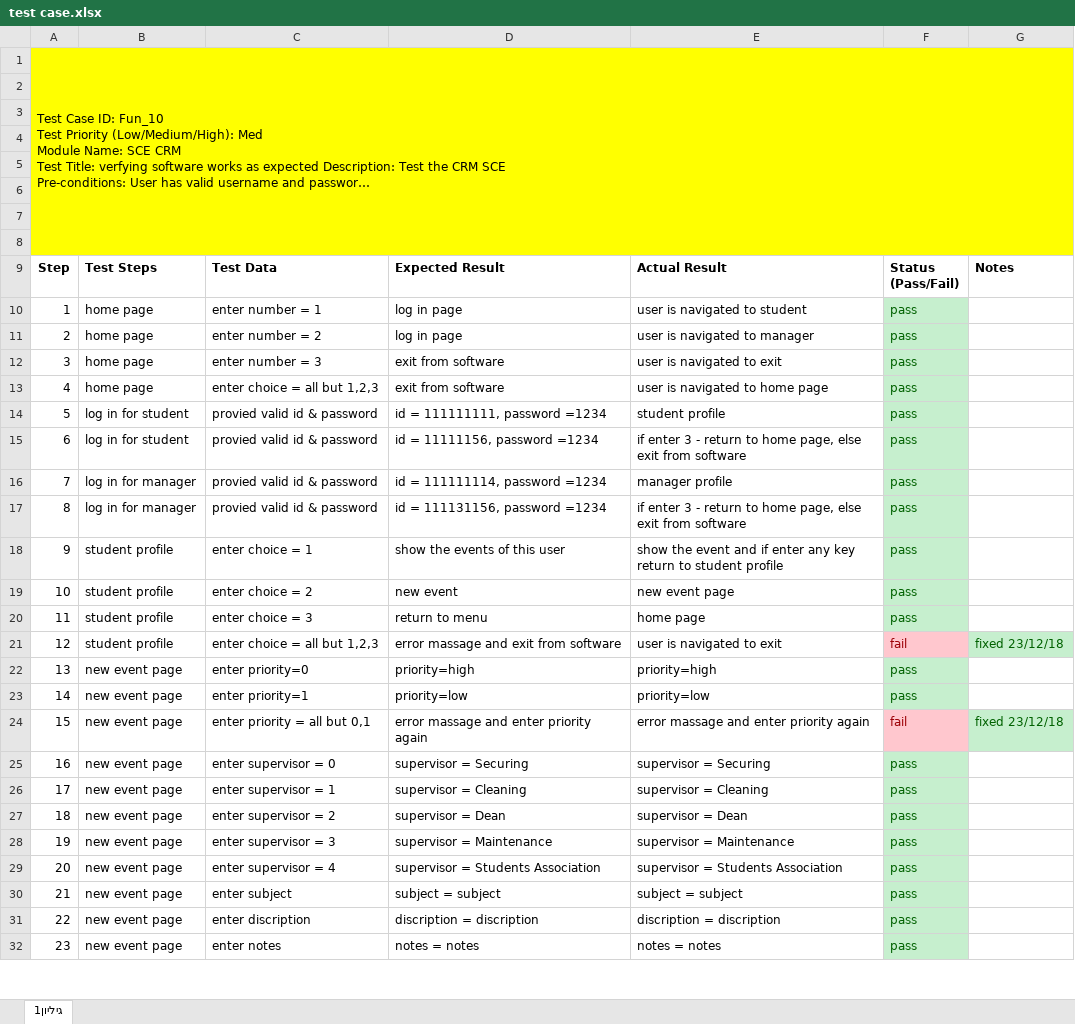
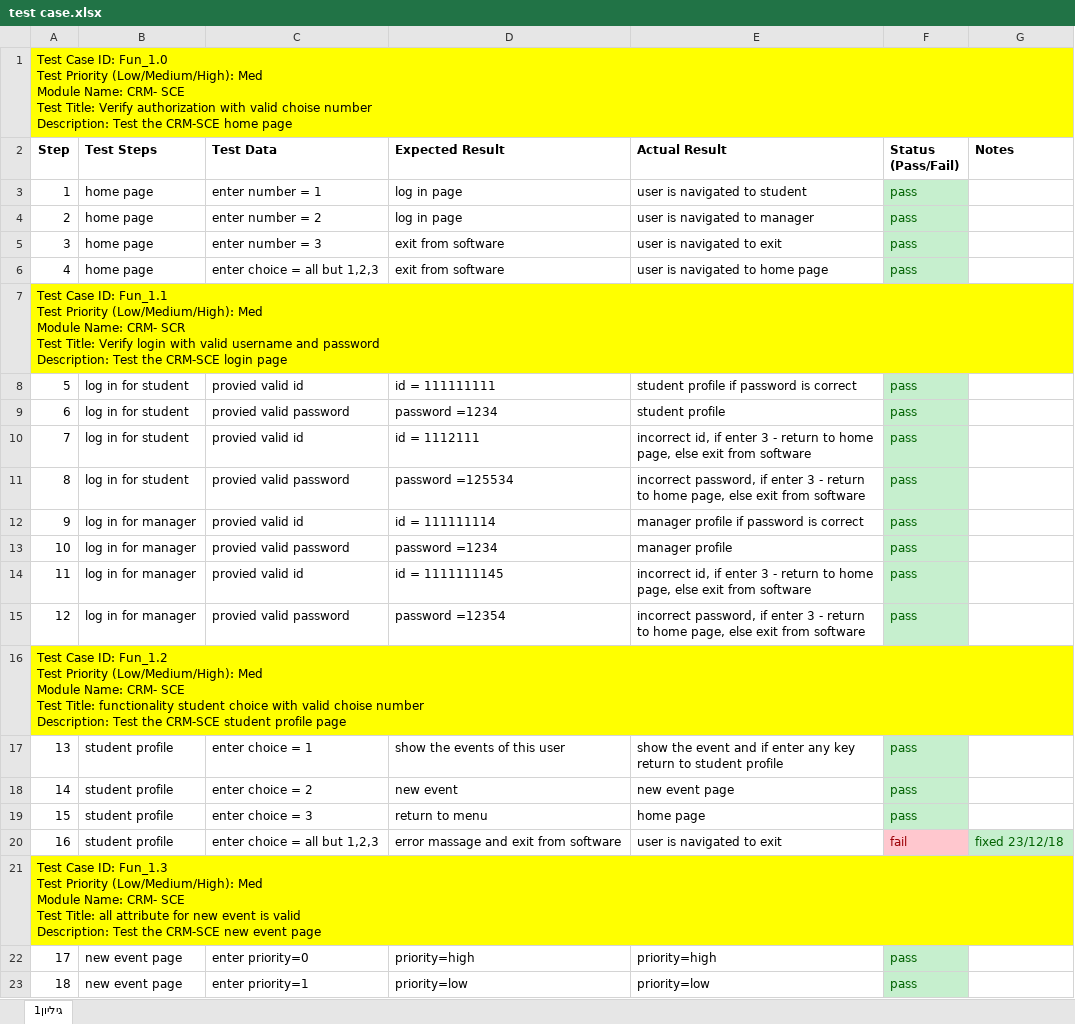
Before and after one commit to Matan28/Software-Basics, an Excel workbook: test case.xlsx, sheet גיליון1, drawn as a sheet; only a part is shown; the shorter side is filled out with more unchanged rows; long unchanged cells end in …; values as stored, in another font and other column widths than the file's, no borders; removed rows and columns are numbered as before the commit, all else as after; ↵ is a line break in a cell; the diff covers the shown part only; the diff names each change by its address in the sheet, - before the commit and + after, or states it on an @@ line.

Commit message:
update after meeting

```diff
--- a/test case.xlsx (sheet גיליון1)
+++ b/test case.xlsx (sheet גיליון1)
-row 2: (empty)
-row 3: (empty)
-row 4: (empty)
-row 5: (empty)
-row 6: (empty)
-row 7: (empty)
@@ column A (Step) renumbered from row 1 down @@
+A1:G1 merged
@@ row 1 moved to row 7: Test Case ID: Fun_1.1 Test Priority (Low… @@
+row 8: 5 | log in for student | provied valid id | id = 111111111 | student profile if password is correct | pass
-C9 (Test Data): provied valid id & password
+C9 (Test Data): provied valid password
-D9 (Expected Result): id = 111111111, password =1234
+D9 (Expected Result): password =1234
+row 10: 7 | log in for student | provied valid id | id = 1112111 | incorrect id, if enter 3 - return to home page, else exit from software | pass
-C11 (Test Data): provied valid id & password
+C11 (Test Data): provied valid password
-D11 (Expected Result): id = 11111156, password =1234
+D11 (Expected Result): password =125534
-E11 (Actual Result): if enter…
+E11 (Actual Result): incorrect password, if enter…
+row 12: 9 | log in for manager | provied valid id | id = 111111114 | manager profile if password is correct | pass
-C13 (Test Data): provied valid id & password
+C13 (Test Data): provied valid password
-D13 (Expected Result): id = 111111114, password =1234
+D13 (Expected Result): password =1234
+row 14: 11 | log in for manager | provied valid id | id = 1111111145 | incorrect id, if enter 3 - return to home page, else exit from software | pass
-C15 (Test Data): provied valid id & password
+C15 (Test Data): provied valid password
-D15 (Expected Result): id = 111131156, password =1234
+D15 (Expected Result): password =12354
-E15 (Actual Result): if enter…
+E15 (Actual Result): incorrect password, if enter…
+row 16: Test Case ID: Fun_1.2 ↵ Test Priority (Low/Medium/High): Med ↵ Module Name: CRM- SCE ↵ Test Title: functionality student choice with valid choise number ↵ Description: Test the CRM-SCE student profile page
+row 21: Test Case ID: Fun_1.3 ↵ Test Priority (Low/Medium/High): Med ↵ Module Name: CRM- SCE ↵ Test Title: all attribute for new event is valid ↵ Description: Test the CRM-SCE new event page
```
Also changed, not shown: 6 added rows and 4 edited cells elsewhere in this sheet.
